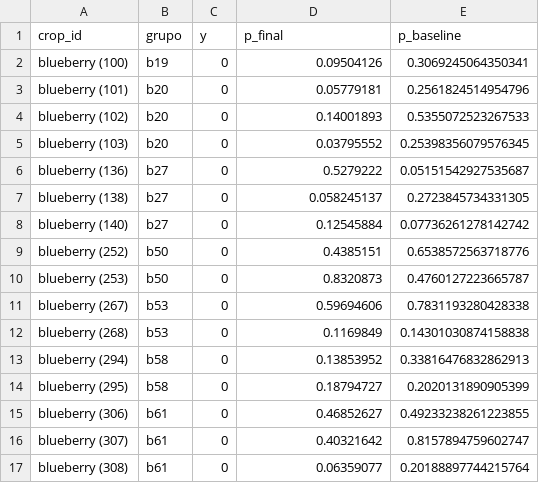
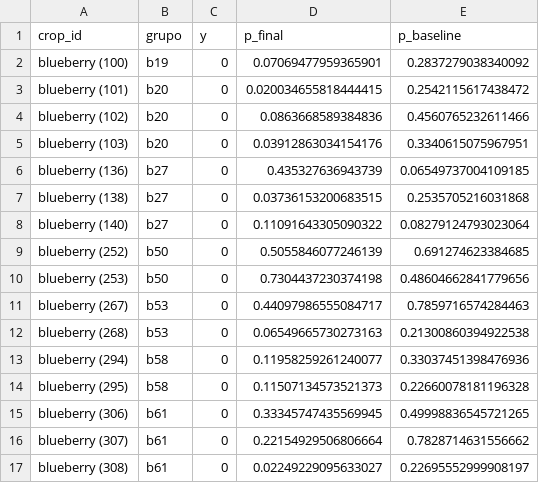
Before and after one commit to rolandovillarreal/berry-vision, a CSV file: Datos/resultados_avance4/predicciones_prueba.csv, drawn as a sheet; only a part is shown; the diff covers the shown part only.

```diff
--- a/Datos/resultados_avance4/predicciones_prueba.csv
+++ b/Datos/resultados_avance4/predicciones_prueba.csv
@@ -1,17 +1,17 @@
 crop_id,grupo,y,p_final,p_baseline
-blueberry (100),b19,0,0.09504126,0.3069245064350341
-blueberry (101),b20,0,0.05779181,0.2561824514954796
-blueberry (102),b20,0,0.14001893,0.5355072523267533
-blueberry (103),b20,0,0.03795552,0.25398356079576345
-blueberry (136),b27,0,0.5279222,0.05151542927535687
-blueberry (138),b27,0,0.058245137,0.2723845734331305
-blueberry (140),b27,0,0.12545884,0.07736261278142742
-blueberry (252),b50,0,0.4385151,0.6538572563718776
-blueberry (253),b50,0,0.8320873,0.4760127223665787
-blueberry (267),b53,0,0.59694606,0.7831193280428338
-blueberry (268),b53,0,0.1169849,0.14301030874158838
-blueberry (294),b58,0,0.13853952,0.33816476832862913
-blueberry (295),b58,0,0.18794727,0.2020131890905399
-blueberry (306),b61,0,0.46852627,0.49233238261223855
-blueberry (307),b61,0,0.40321642,0.8157894759602747
-blueberry (308),b61,0,0.06359077,0.20188897744215764
+blueberry (100),b19,0,0.07069477959365901,0.2837279038340092
+blueberry (101),b20,0,0.020034655818444415,0.2542115617438472
+blueberry (102),b20,0,0.0863668589384836,0.4560765232611466
+blueberry (103),b20,0,0.03912863034154176,0.3340615075967951
+blueberry (136),b27,0,0.435327636943739,0.06549737004109185
+blueberry (138),b27,0,0.03736153200683515,0.2535705216031868
+blueberry (140),b27,0,0.11091643305090322,0.08279124793023064
+blueberry (252),b50,0,0.5055846077246139,0.691274623384685
+blueberry (253),b50,0,0.7304437230374198,0.48604662841779656
+blueberry (267),b53,0,0.44097986555084717,0.7859716574284463
+blueberry (268),b53,0,0.06549665730273163,0.21300860394922538
+blueberry (294),b58,0,0.11958259261240077,0.33037451398476936
+blueberry (295),b58,0,0.11507134573521373,0.22660078181196328
+blueberry (306),b61,0,0.33345747435569945,0.49998836545721265
+blueberry (307),b61,0,0.22154929506806664,0.7828714631556662
+blueberry (308),b61,0,0.02249229095633027,0.22695552999908197
```
Also changed, not shown: 68 edited cells elsewhere in this file, Datos/resultados_avance4/comparacion_modelos.csv, Datos/resultados_avance4/efecto_del_ajuste.csv, 6 other files.
